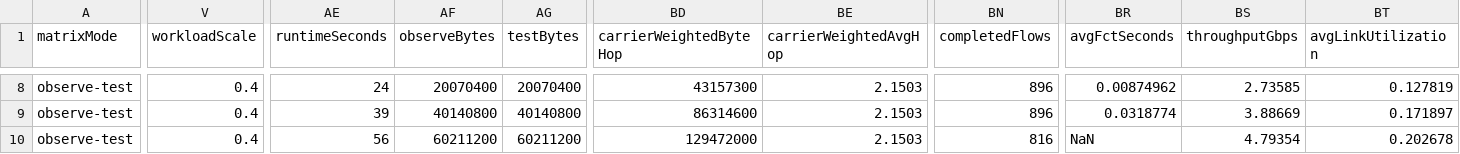
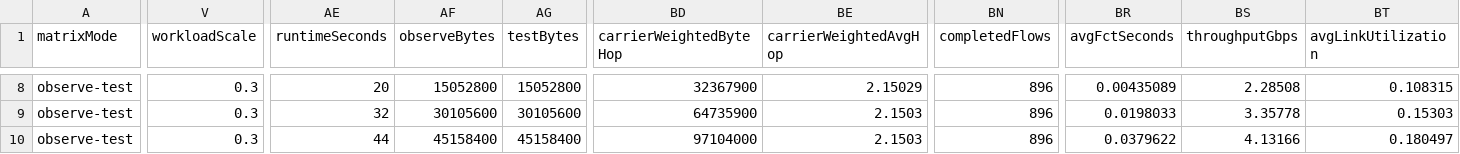
Before and after one commit to yoooo-Derek/simulation, a CSV file: results/smtra/ai-structural-decoy-carrier-aware/summary.csv, drawn as a sheet; only a part is shown, gaps mark what is left out; the diff covers the shown part only; the diff names each change by its address in the sheet, - before the commit and + after, or states it on an @@ line.

Commit message:
Rerun carrier-aware decoy at workload scale 0.3

```diff
--- a/results/smtra/ai-structural-decoy-carrier-aware/summary.csv
+++ b/results/smtra/ai-structural-decoy-carrier-aware/summary.csv
-V8:V10 (workloadScale): 0.4
+V8:V10 (workloadScale): 0.3
-AE8 (runtimeSeconds): 24
+AE8 (runtimeSeconds): 20
-AF8 (observeBytes): 20070400
+AF8 (observeBytes): 15052800
-AG8 (testBytes): 20070400
+AG8 (testBytes): 15052800
-BD8 (carrierWeightedByteHop): 43157300
+BD8 (carrierWeightedByteHop): 32367900
-BE8 (carrierWeightedAvgHop): 2.1503
+BE8 (carrierWeightedAvgHop): 2.15029
-BR8 (avgFctSeconds): 0.00874962
+BR8 (avgFctSeconds): 0.00435089
-BS8 (throughputGbps): 2.73585
+BS8 (throughputGbps): 2.28508
-BT8 (avgLinkUtilization): 0.127819
+BT8 (avgLinkUtilization): 0.108315
-AE9 (runtimeSeconds): 39
+AE9 (runtimeSeconds): 32
-AF9 (observeBytes): 40140800
+AF9 (observeBytes): 30105600
-AG9 (testBytes): 40140800
+AG9 (testBytes): 30105600
-BD9 (carrierWeightedByteHop): 86314600
+BD9 (carrierWeightedByteHop): 64735900
-BR9 (avgFctSeconds): 0.0318774
+BR9 (avgFctSeconds): 0.0198033
-BS9 (throughputGbps): 3.88669
+BS9 (throughputGbps): 3.35778
-BT9 (avgLinkUtilization): 0.171897
+BT9 (avgLinkUtilization): 0.15303
-AE10 (runtimeSeconds): 56
+AE10 (runtimeSeconds): 44
-AF10 (observeBytes): 60211200
+AF10 (observeBytes): 45158400
-AG10 (testBytes): 60211200
+AG10 (testBytes): 45158400
-BD10 (carrierWeightedByteHop): 129472000
+BD10 (carrierWeightedByteHop): 97104000
-BN10 (completedFlows): 816
+BN10 (completedFlows): 896
-BR10 (avgFctSeconds): NaN
+BR10 (avgFctSeconds): 0.0379622
-BS10 (throughputGbps): 4.79354
+BS10 (throughputGbps): 4.13166
-BT10 (avgLinkUtilization): 0.202678
+BT10 (avgLinkUtilization): 0.180497
```
Also changed, not shown: 71 edited cells elsewhere in this file, 21 other files.
